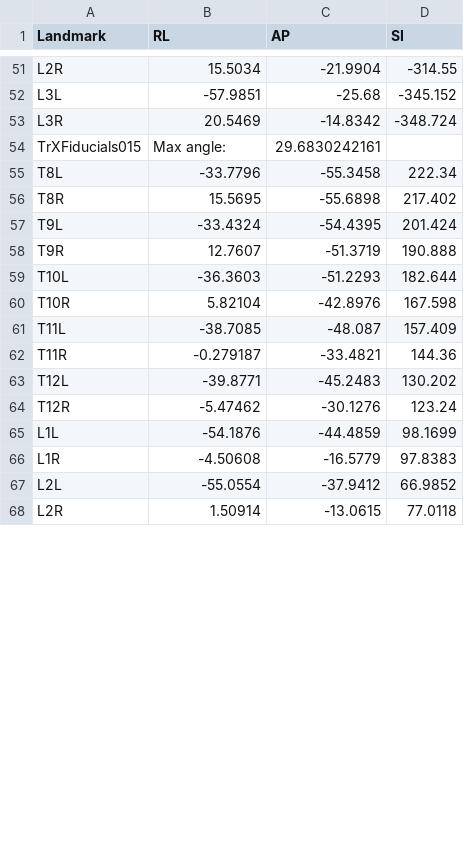
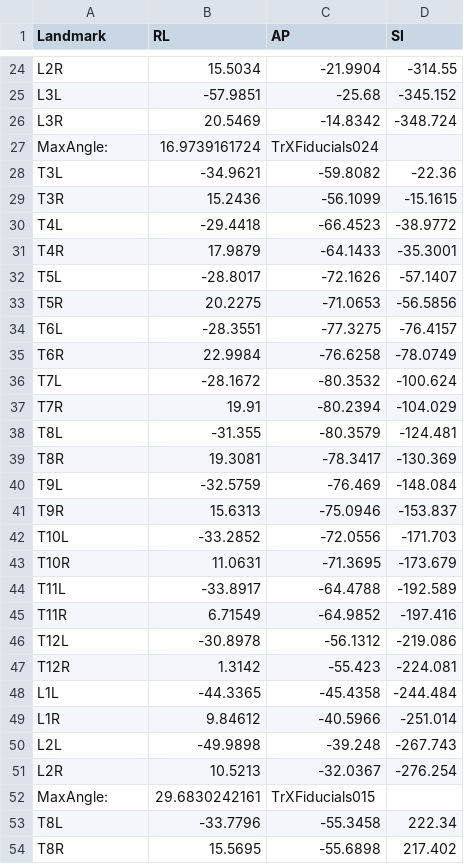
Before and after one commit to BenChurch/Fall2016, a CSV file: CISC874/Project/Unmod.csv, drawn as a sheet; only a part is shown, gaps mark what is left out; the shorter side is filled out with more unchanged rows; removed rows and columns are numbered as before the commit, all else as after; the diff covers the shown part only; the diff names each change by its address in the sheet, - before the commit and + after, or states it on an @@ line.

```diff
--- a/CISC874/Project/Unmod.csv
+++ b/CISC874/Project/Unmod.csv
-row 54: TrXFiducials015 | Max angle: | 29.6830242161
+row 27: MaxAngle: | 16.9739161724 | TrXFiducials024
+row 28: T3L | -34.9621 | -59.8082 | -22.36
+row 29: T3R | 15.2436 | -56.1099 | -15.1615
+row 30: T4L | -29.4418 | -66.4523 | -38.9772
+row 31: T4R | 17.9879 | -64.1433 | -35.3001
+row 32: T5L | -28.8017 | -72.1626 | -57.1407
+row 33: T5R | 20.2275 | -71.0653 | -56.5856
+row 34: T6L | -28.3551 | -77.3275 | -76.4157
+row 35: T6R | 22.9984 | -76.6258 | -78.0749
+row 36: T7L | -28.1672 | -80.3532 | -100.624
+row 37: T7R | 19.91 | -80.2394 | -104.029
+row 38: T8L | -31.355 | -80.3579 | -124.481
+row 39: T8R | 19.3081 | -78.3417 | -130.369
+row 40: T9L | -32.5759 | -76.469 | -148.084
+row 41: T9R | 15.6313 | -75.0946 | -153.837
+row 42: T10L | -33.2852 | -72.0556 | -171.703
+row 43: T10R | 11.0631 | -71.3695 | -173.679
+row 44: T11L | -33.8917 | -64.4788 | -192.589
+row 45: T11R | 6.71549 | -64.9852 | -197.416
+row 46: T12L | -30.8978 | -56.1312 | -219.086
+row 47: T12R | 1.3142 | -55.423 | -224.081
+row 48: L1L | -44.3365 | -45.4358 | -244.484
+row 49: L1R | 9.84612 | -40.5966 | -251.014
+row 50: L2L | -49.9898 | -39.248 | -267.743
+row 51: L2R | 10.5213 | -32.0367 | -276.254
+row 52: MaxAngle: | 29.6830242161 | TrXFiducials015
```
Also changed, not shown: 5 added rows, 4 removed rows and 26 moved rows elsewhere in this file, CISC874/Project/CurvatureEstimationNetwork/CurvatureEstimation/CurvatureEstimation/Input.csv, CISC874/Project/Mod.csv, 27 other files.
